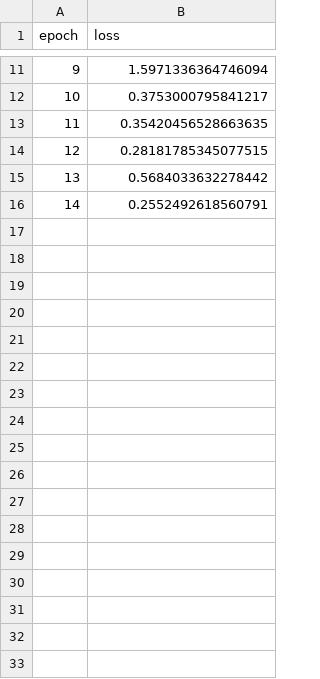
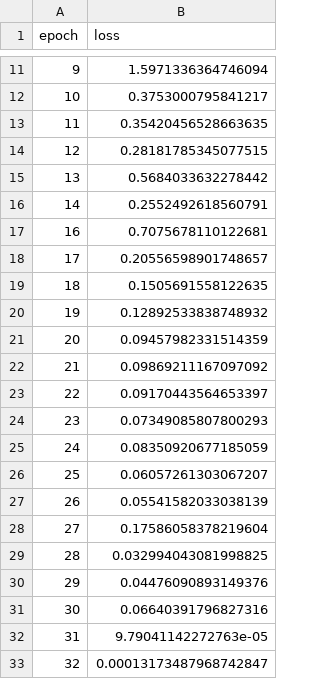
Before and after one commit to stephenhgregory/HydraNet, a CSV file: keras_implementation/models/MyDnCNN_high_noise/log.csv, drawn as a sheet; only a part is shown, gaps mark what is left out; the diff names each change by its address in the sheet, - before the commit and + after, or states it on an @@ line.

```diff
--- a/keras_implementation/models/MyDnCNN_high_noise/log.csv
+++ b/keras_implementation/models/MyDnCNN_high_noise/log.csv
+row 17: 16 | 0.7075678110122681
+row 18: 17 | 0.20556598901748657
+row 19: 18 | 0.1505691558122635
+row 20: 19 | 0.12892533838748932
+row 21: 20 | 0.09457982331514359
+row 22: 21 | 0.09869211167097092
+row 23: 22 | 0.09170443564653397
+row 24: 23 | 0.07349085807800293
+row 25: 24 | 0.08350920677185059
+row 26: 25 | 0.06057261303067207
+row 27: 26 | 0.05541582033038139
+row 28: 27 | 0.17586058378219604
+row 29: 28 | 0.032994043081998825
+row 30: 29 | 0.04476090893149376
+row 31: 30 | 0.06640391796827316
+row 32: 31 | 9.79041142272763e-05
+row 33: 32 | 0.00013173487968742847
```
Also changed, not shown: keras_implementation/models/MyDnCNN_low_noise/log.csv, keras_implementation/models/MyDnCNN_medium_noise/log.csv, 48 other files.
